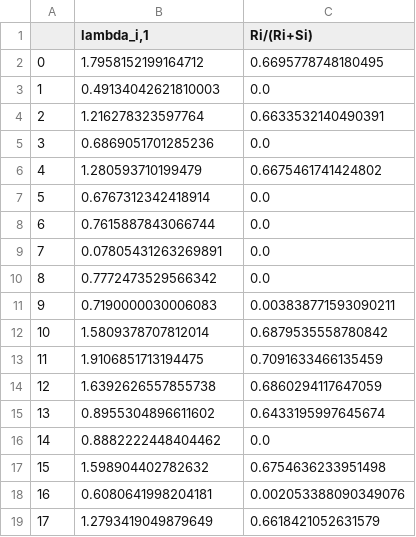
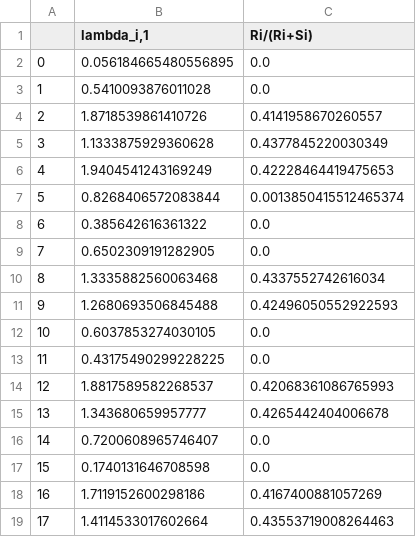
Before and after one commit to simonlevine/SIR-discretized-simulation, a CSV file: results2.csv, drawn as a sheet; only a part is shown; the diff covers the shown part only.

```diff
--- a/results2.csv
+++ b/results2.csv
@@ -1,19 +1,19 @@
 ,"lambda_i,1",Ri/(Ri+Si)
-0,1.7958152199164712,0.6695778748180495
-1,0.49134042621810003,0.0
-2,1.216278323597764,0.6633532140490391
-3,0.6869051701285236,0.0
-4,1.280593710199479,0.6675461741424802
-5,0.6767312342418914,0.0
-6,0.7615887843066744,0.0
-7,0.07805431263269891,0.0
-8,0.7772473529566342,0.0
-9,0.7190000030006083,0.003838771593090211
-10,1.5809378707812014,0.6879535558780842
-11,1.9106851713194475,0.7091633466135459
-12,1.6392626557855738,0.6860294117647059
-13,0.8955304896611602,0.6433195997645674
-14,0.8882222448404462,0.0
-15,1.598904402782632,0.6754636233951498
-16,0.6080641998204181,0.002053388090349076
-17,1.2793419049879649,0.6618421052631579
+0,0.056184665480556895,0.0
+1,0.5410093876011028,0.0
+2,1.8718539861410726,0.4141958670260557
+3,1.1333875929360628,0.4377845220030349
+4,1.9404541243169249,0.42228464419475653
+5,0.8268406572083844,0.0013850415512465374
+6,0.385642616361322,0.0
+7,0.6502309191282905,0.0
+8,1.3335882560063468,0.4337552742616034
+9,1.2680693506845488,0.42496050552922593
+10,0.6037853274030105,0.0
+11,0.43175490299228225,0.0
+12,1.8817589582268537,0.42068361086765993
+13,1.343680659957777,0.4265442404006678
+14,0.7200608965746407,0.0
+15,0.1740131646708598,0.0
+16,1.7119152600298186,0.4167400881057269
+17,1.4114533017602664,0.43553719008264463
```
Also changed, not shown: 153 edited cells elsewhere in this file, results1.csv, results3.csv, 6 other files.
